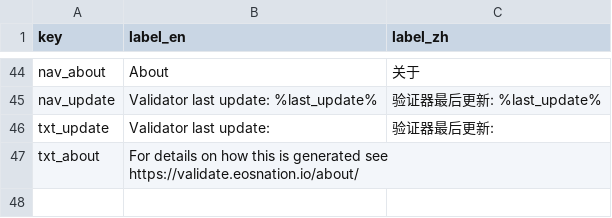
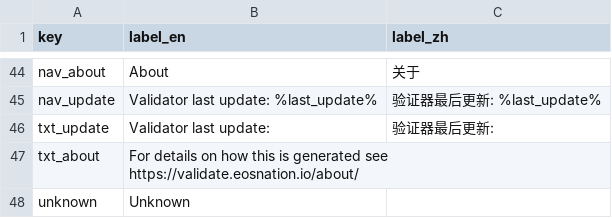
Before and after one commit to EOS-Nation/bpvalidate, a CSV file: config/labels.csv, drawn as a sheet; only a part is shown, gaps mark what is left out; the diff names each change by its address in the sheet, - before the commit and + after, or states it on an @@ line.

```diff
--- a/config/labels.csv
+++ b/config/labels.csv
+row 48: unknown | Unknown
```
Also changed, not shown: 1 other file.
